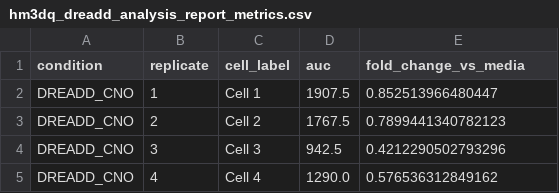
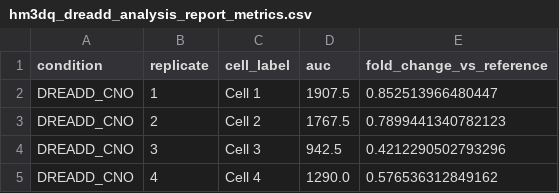
Before and after one commit to ecresp1el/chemogenetic_study_paper, a CSV file: output/plots/hm3dq_dreadd_analysis_report_metrics.csv, drawn as a sheet; only a part is shown.

Commit message:
Add AUC plotting scripts for major groups and outlier QC analysis
- Implemented `plot_auc_major_groups.py` to generate AUC dot-and-box panels for major study groups I, II, and III.
- Created `plot_auc_outlier_qc.py` for plotting condition-level AUC prediction intervals and identifying candidate outliers.
- Both scripts utilize the `chemogenetic_analysis` module for data processing and visualization.
- Added functionality for saving plots and summary statistics to specified output paths.

```diff
--- a/output/plots/hm3dq_dreadd_analysis_report_metrics.csv
+++ b/output/plots/hm3dq_dreadd_analysis_report_metrics.csv
@@ -1,2 +1,2 @@
-condition,replicate,cell_label,auc,fold_change_vs_media
+condition,replicate,cell_label,auc,fold_change_vs_reference
 DREADD_CNO,1,Cell 1,1907.5,0.852513966480447
```
Also changed, not shown: output/plots/lmo7_analysis_report_metrics.csv, output/plots/psam4_5ht3_analysis_report_metrics.csv, 21 other files.
